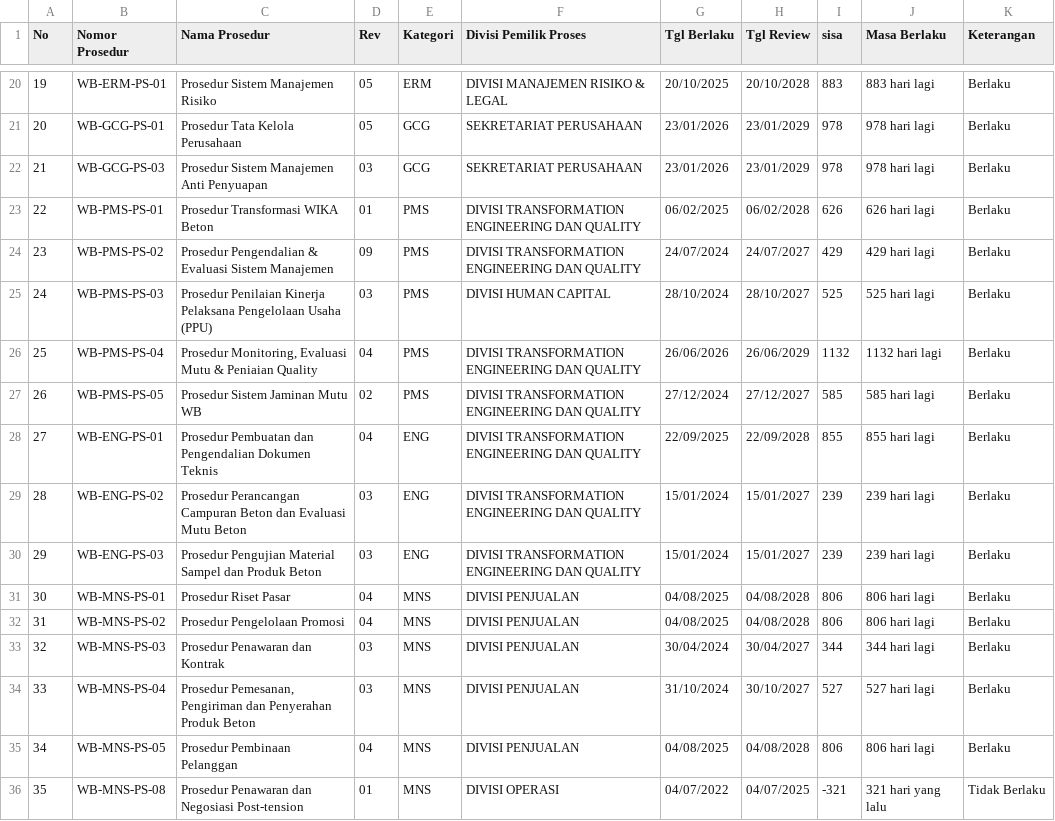
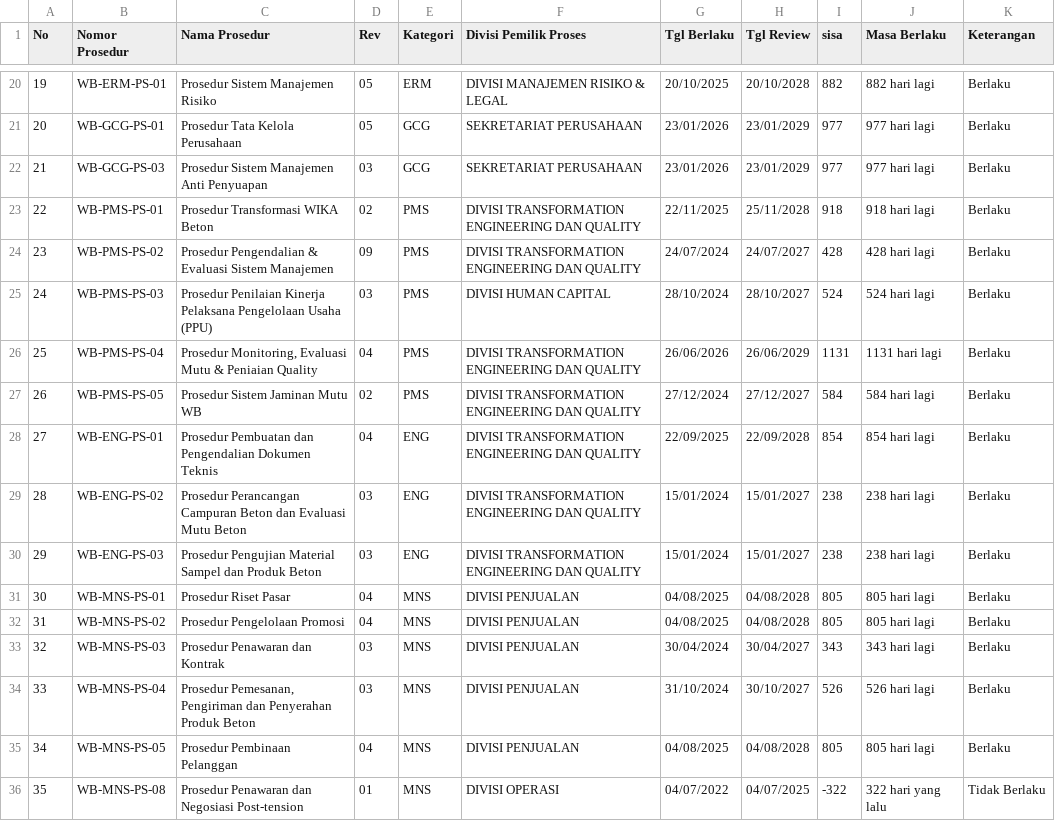
Before and after one commit to smanajemenwb-star/monitoring-prosedur-wb, a CSV file: data.csv, drawn as a sheet; only a part is shown, gaps mark what is left out; the diff covers the shown part only.

```diff
--- a/data.csv
+++ b/data.csv
@@ -20,17 +20,17 @@ No,Nomor Prosedur,Nama Prosedur,Rev,Kategori,Divisi Pemilik Proses,Tgl Berlaku,T
-19,WB-ERM-PS-01,Prosedur Sistem Manajemen Risiko,05,ERM,DIVISI  MANAJEMEN RISIKO & LEGAL,20/10/2025,20/10/2028,883,883 hari lagi,Berlaku
-20,WB-GCG-PS-01,Prosedur Tata Kelola Perusahaan,05,GCG,SEKRETARIAT PERUSAHAAN,23/01/2026,23/01/2029,978,978 hari lagi,Berlaku
-21,WB-GCG-PS-03,Prosedur Sistem Manajemen Anti Penyuapan,03,GCG,SEKRETARIAT PERUSAHAAN,23/01/2026,23/01/2029,978,978 hari lagi,Berlaku
-22,WB-PMS-PS-01,Prosedur Transformasi WIKA Beton,01,PMS,DIVISI TRANSFORMATION ENGINEERING DAN QUALITY,06/02/2025,06/02/2028,626,626 hari lagi,Berlaku
-23,WB-PMS-PS-02,Prosedur Pengendalian & Evaluasi Sistem Manajemen,09,PMS,DIVISI TRANSFORMATION ENGINEERING DAN QUALITY,24/07/2024,24/07/2027,429,429 hari lagi,Berlaku
-24,WB-PMS-PS-03,Prosedur Penilaian Kinerja Pelaksana Pengelolaan Usaha (PPU),03,PMS,DIVISI HUMAN CAPITAL,28/10/2024,28/10/2027,525,525 hari lagi,Berlaku
-25,WB-PMS-PS-04,"Prosedur Monitoring, Evaluasi Mutu & Peniaian Quality",04,PMS,DIVISI TRANSFORMATION ENGINEERING DAN QUALITY,26/06/2026,26/06/2029,1132,1132 hari lagi,Berlaku
-26,WB-PMS-PS-05,Prosedur Sistem Jaminan Mutu WB,02,PMS,DIVISI TRANSFORMATION ENGINEERING DAN QUALITY,27/12/2024,27/12/2027,585,585 hari lagi,Berlaku
-27,WB-ENG-PS-01,Prosedur Pembuatan dan Pengendalian Dokumen Teknis,04,ENG,DIVISI TRANSFORMATION ENGINEERING DAN QUALITY,22/09/2025,22/09/2028,855,855 hari lagi,Berlaku
-28,WB-ENG-PS-02,Prosedur Perancangan Campuran Beton dan Evaluasi Mutu Beton,03,ENG,DIVISI TRANSFORMATION ENGINEERING DAN QUALITY,15/01/2024,15/01/2027,239,239 hari lagi,Berlaku
-29,WB-ENG-PS-03,Prosedur Pengujian Material Sampel dan Produk Beton,03,ENG,DIVISI TRANSFORMATION ENGINEERING DAN QUALITY,15/01/2024,15/01/2027,239,239 hari lagi,Berlaku
-30,WB-MNS-PS-01,Prosedur Riset Pasar,04,MNS,DIVISI PENJUALAN,04/08/2025,04/08/2028,806,806 hari lagi,Berlaku
-31,WB-MNS-PS-02,Prosedur Pengelolaan Promosi,04,MNS,DIVISI PENJUALAN,04/08/2025,04/08/2028,806,806 hari lagi,Berlaku
-32,WB-MNS-PS-03,Prosedur Penawaran dan Kontrak,03,MNS,DIVISI PENJUALAN,30/04/2024,30/04/2027,344,344 hari lagi,Berlaku
-33,WB-MNS-PS-04,"Prosedur Pemesanan, Pengiriman dan Penyerahan Produk Beton",03,MNS,DIVISI PENJUALAN,31/10/2024,30/10/2027,527,527 hari lagi,Berlaku
-34,WB-MNS-PS-05,Prosedur Pembinaan Pelanggan,04,MNS,DIVISI PENJUALAN,04/08/2025,04/08/2028,806,806 hari lagi,Berlaku
-35,WB-MNS-PS-08,Prosedur Penawaran dan Negosiasi Post-tension,01,MNS,DIVISI OPERASI,04/07/2022,04/07/2025,-321,321 hari yang lalu,Tidak Berlaku
+19,WB-ERM-PS-01,Prosedur Sistem Manajemen Risiko,05,ERM,DIVISI  MANAJEMEN RISIKO & LEGAL,20/10/2025,20/10/2028,882,882 hari lagi,Berlaku
+20,WB-GCG-PS-01,Prosedur Tata Kelola Perusahaan,05,GCG,SEKRETARIAT PERUSAHAAN,23/01/2026,23/01/2029,977,977 hari lagi,Berlaku
+21,WB-GCG-PS-03,Prosedur Sistem Manajemen Anti Penyuapan,03,GCG,SEKRETARIAT PERUSAHAAN,23/01/2026,23/01/2029,977,977 hari lagi,Berlaku
+22,WB-PMS-PS-01,Prosedur Transformasi WIKA Beton,02,PMS,DIVISI TRANSFORMATION ENGINEERING DAN QUALITY,22/11/2025,25/11/2028,918,918 hari lagi,Berlaku
+23,WB-PMS-PS-02,Prosedur Pengendalian & Evaluasi Sistem Manajemen,09,PMS,DIVISI TRANSFORMATION ENGINEERING DAN QUALITY,24/07/2024,24/07/2027,428,428 hari lagi,Berlaku
+24,WB-PMS-PS-03,Prosedur Penilaian Kinerja Pelaksana Pengelolaan Usaha (PPU),03,PMS,DIVISI HUMAN CAPITAL,28/10/2024,28/10/2027,524,524 hari lagi,Berlaku
+25,WB-PMS-PS-04,"Prosedur Monitoring, Evaluasi Mutu & Peniaian Quality",04,PMS,DIVISI TRANSFORMATION ENGINEERING DAN QUALITY,26/06/2026,26/06/2029,1131,1131 hari lagi,Berlaku
+26,WB-PMS-PS-05,Prosedur Sistem Jaminan Mutu WB,02,PMS,DIVISI TRANSFORMATION ENGINEERING DAN QUALITY,27/12/2024,27/12/2027,584,584 hari lagi,Berlaku
+27,WB-ENG-PS-01,Prosedur Pembuatan dan Pengendalian Dokumen Teknis,04,ENG,DIVISI TRANSFORMATION ENGINEERING DAN QUALITY,22/09/2025,22/09/2028,854,854 hari lagi,Berlaku
+28,WB-ENG-PS-02,Prosedur Perancangan Campuran Beton dan Evaluasi Mutu Beton,03,ENG,DIVISI TRANSFORMATION ENGINEERING DAN QUALITY,15/01/2024,15/01/2027,238,238 hari lagi,Berlaku
+29,WB-ENG-PS-03,Prosedur Pengujian Material Sampel dan Produk Beton,03,ENG,DIVISI TRANSFORMATION ENGINEERING DAN QUALITY,15/01/2024,15/01/2027,238,238 hari lagi,Berlaku
+30,WB-MNS-PS-01,Prosedur Riset Pasar,04,MNS,DIVISI PENJUALAN,04/08/2025,04/08/2028,805,805 hari lagi,Berlaku
+31,WB-MNS-PS-02,Prosedur Pengelolaan Promosi,04,MNS,DIVISI PENJUALAN,04/08/2025,04/08/2028,805,805 hari lagi,Berlaku
+32,WB-MNS-PS-03,Prosedur Penawaran dan Kontrak,03,MNS,DIVISI PENJUALAN,30/04/2024,30/04/2027,343,343 hari lagi,Berlaku
+33,WB-MNS-PS-04,"Prosedur Pemesanan, Pengiriman dan Penyerahan Produk Beton",03,MNS,DIVISI PENJUALAN,31/10/2024,30/10/2027,526,526 hari lagi,Berlaku
+34,WB-MNS-PS-05,Prosedur Pembinaan Pelanggan,04,MNS,DIVISI PENJUALAN,04/08/2025,04/08/2028,805,805 hari lagi,Berlaku
+35,WB-MNS-PS-08,Prosedur Penawaran dan Negosiasi Post-tension,01,MNS,DIVISI OPERASI,04/07/2022,04/07/2025,-322,322 hari yang lalu,Tidak Berlaku
```
Also changed, not shown: 145 edited cells elsewhere in this file.
